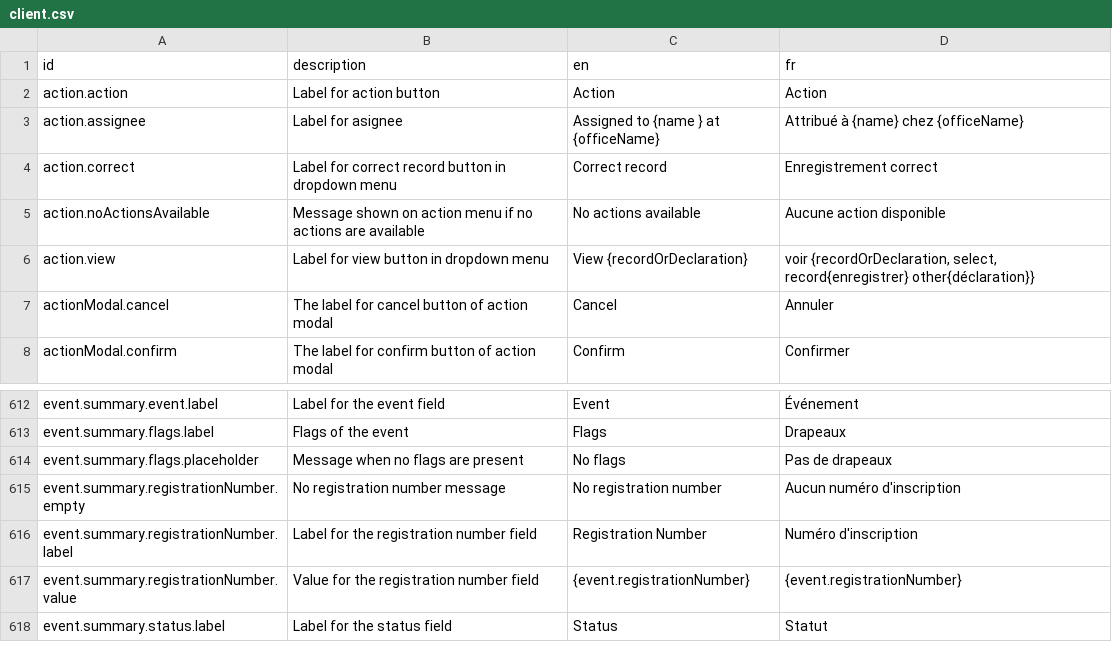
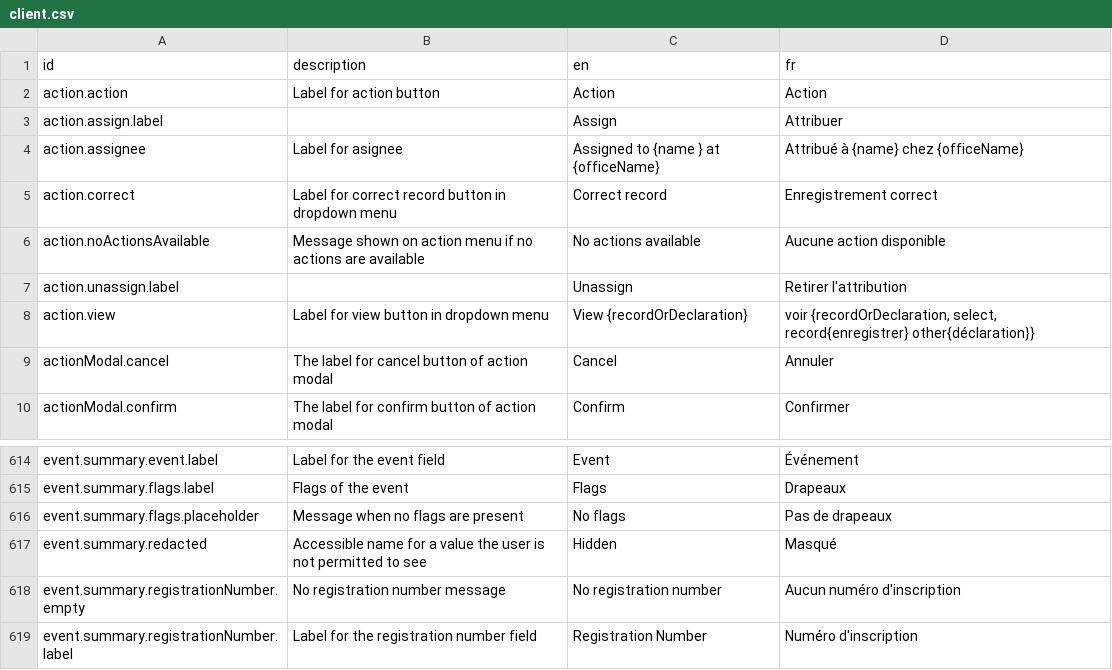
Before and after one commit to opencrvs/opencrvs-core, a CSV file: packages/testland/src/translations/client.csv, drawn as a sheet; only a part is shown, gaps mark what is left out; the shorter side is filled out with more unchanged rows.

```diff
--- a/packages/testland/src/translations/client.csv
+++ b/packages/testland/src/translations/client.csv
@@ -2,2 +2,3 @@ id,description,en,fr
 action.action,Label for action button,Action,Action
+action.assign.label,,Assign,Attribuer
 action.assignee,Label for asignee,Assigned to {name } at {officeName},Attribué à {name} chez {officeName}
@@ -5,2 +6,3 @@ action.correct,Label for correct record button in dropdown menu,Correct record,E
 action.noActionsAvailable,Message shown on action menu if no actions are available,No actions available,Aucune action disponible
+action.unassign.label,,Unassign,Retirer l'attribution
 action.view,Label for view button in dropdown menu,View {recordOrDeclaration},"voir {recordOrDeclaration, select, record{enregistrer} other{déclaration}}"
@@ -614,2 +616,3 @@ event.summary.flags.label,Flags of the event,Flags,Drapeaux
 event.summary.flags.placeholder,Message when no flags are present,No flags,Pas de drapeaux
+event.summary.redacted,Accessible name for a value the user is not permitted to see,Hidden,Masqué
 event.summary.registrationNumber.empty,No registration number message,No registration number,Aucun numéro d'inscription
```
Also changed, not shown: packages/countryconfig-template/src/translations/client.csv, packages/countryconfig-template/src/translations/login.csv, 5 other files.
